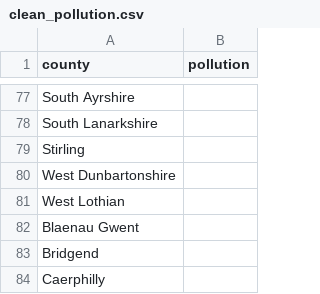
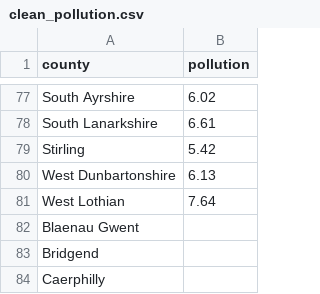
Before and after one commit to mrcurrlyhair/Project, a CSV file: CSVs/clean_pollution.csv, drawn as a sheet; only a part is shown, gaps mark what is left out; the diff covers the shown part only; the diff names each change by its address in the sheet, - before the commit and + after, or states it on an @@ line.

Commit message:
Update clean_pollution.csv
scotland data added

```diff
--- a/CSVs/clean_pollution.csv
+++ b/CSVs/clean_pollution.csv
-B77 (pollution): (empty)
+B77 (pollution): 6.02
-B78 (pollution): (empty)
+B78 (pollution): 6.61
-B79 (pollution): (empty)
+B79 (pollution): 5.42
-B80 (pollution): (empty)
+B80 (pollution): 6.13
-B81 (pollution): (empty)
+B81 (pollution): 7.64
```
Also changed, not shown: 27 edited cells elsewhere in this file.
